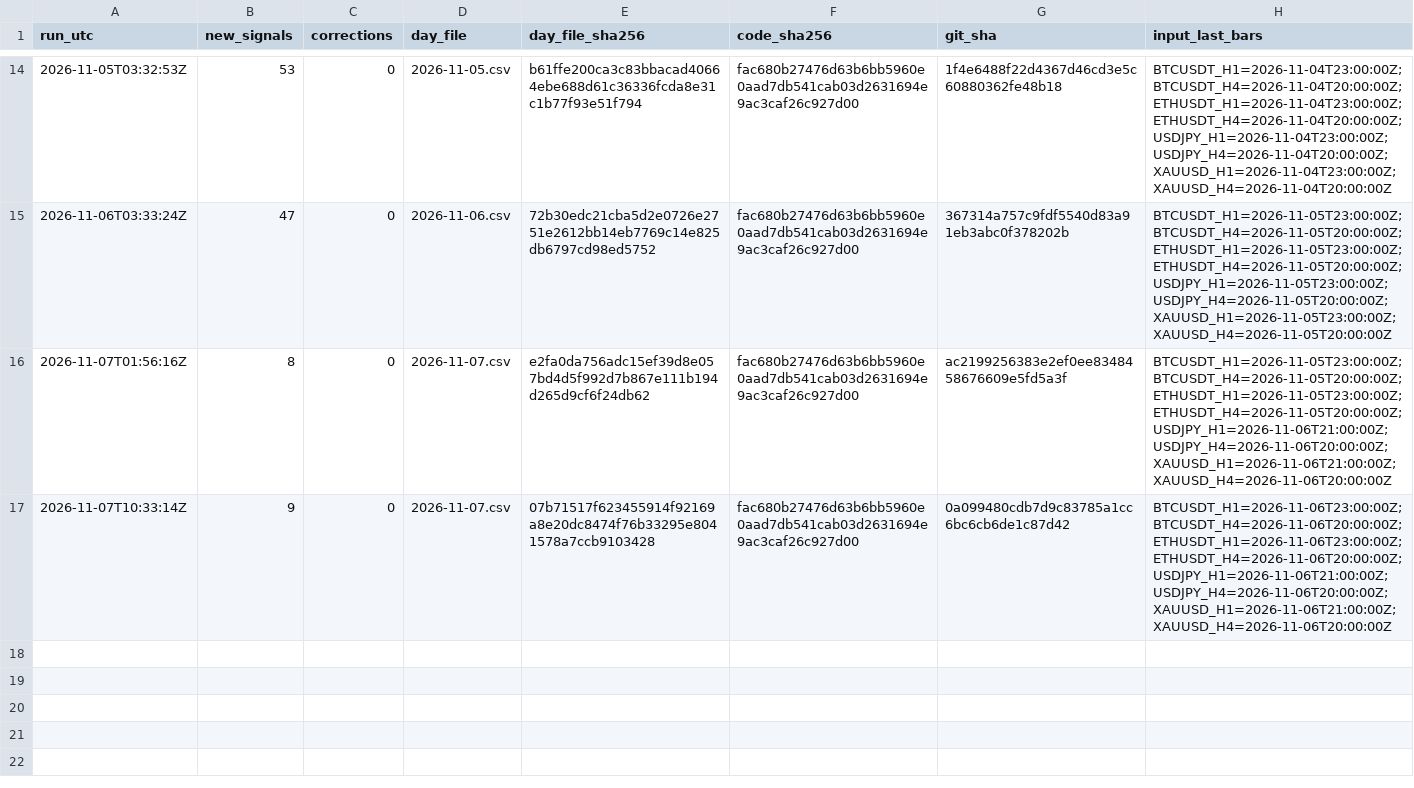
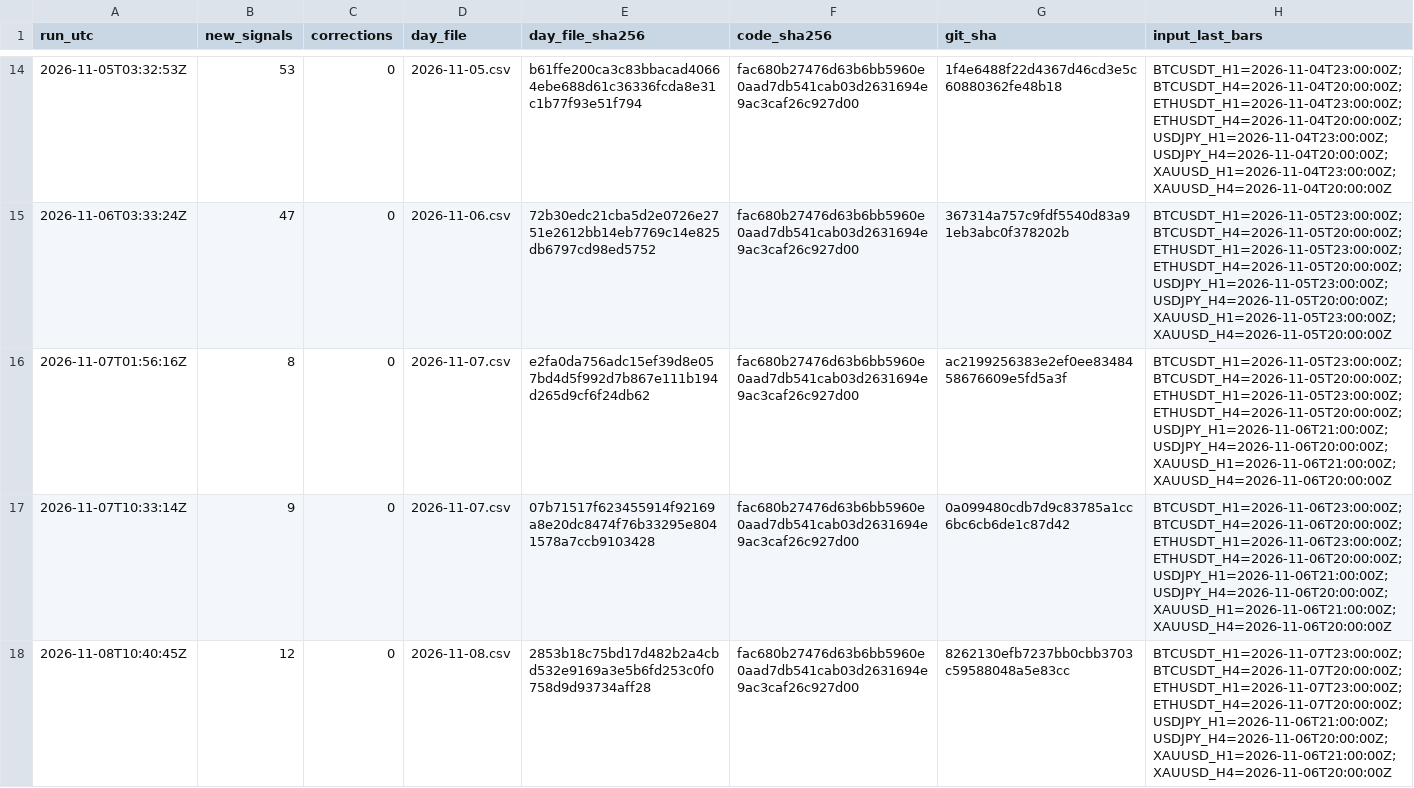
Before and after one commit to nukichi666/prereg-technical, a CSV file: run_log.csv, drawn as a sheet; only a part is shown, gaps mark what is left out.

```diff
--- a/run_log.csv
+++ b/run_log.csv
@@ -17 +17,2 @@ run_utc,new_signals,corrections,day_file,day_file_sha256,code_sha256,git_sha,inp
 2026-11-07T10:33:14Z,9,0,2026-11-07.csv,07b71517f623455914f92169a8e20dc8474f76b33295e8041578a7ccb9103428,fac680b27476d63b6bb5960e0aad7db541cab03d2631694e9ac3caf26c927d00,0a099480cdb7d9c83785a1cc6bc6cb6de1c87d42,BTCUSDT_H1=2026-11-06T23:00:00Z;BTCUSDT_H4=2026-11-06T20:00:00Z;ETHUSDT_H1=2026-11-06T23:00:00Z;ETHUSDT_H4=2026-11-06T20:00:00Z;USDJPY_H1=2026-11-06T21:00:00Z;USDJPY_H4=2026-11-06T20:00:00Z;XAUUSD_H1=2026-11-06T21:00:00Z;XAUUSD_H4=2026-11-06T20:00:00Z
+2026-11-08T10:40:45Z,12,0,2026-11-08.csv,2853b18c75bd17d482b2a4cbd532e9169a3e5b6fd253c0f0758d9d93734aff28,fac680b27476d63b6bb5960e0aad7db541cab03d2631694e9ac3caf26c927d00,8262130efb7237bb0cbb3703c59588048a5e83cc,BTCUSDT_H1=2026-11-07T23:00:00Z;BTCUSDT_H4=2026-11-07T20:00:00Z;ETHUSDT_H1=2026-11-07T23:00:00Z;ETHUSDT_H4=2026-11-07T20:00:00Z;USDJPY_H1=2026-11-06T21:00:00Z;USDJPY_H4=2026-11-06T20:00:00Z;XAUUSD_H1=2026-11-06T21:00:00Z;XAUUSD_H4=2026-11-06T20:00:00Z
```
Also changed, not shown: 1 other file.
